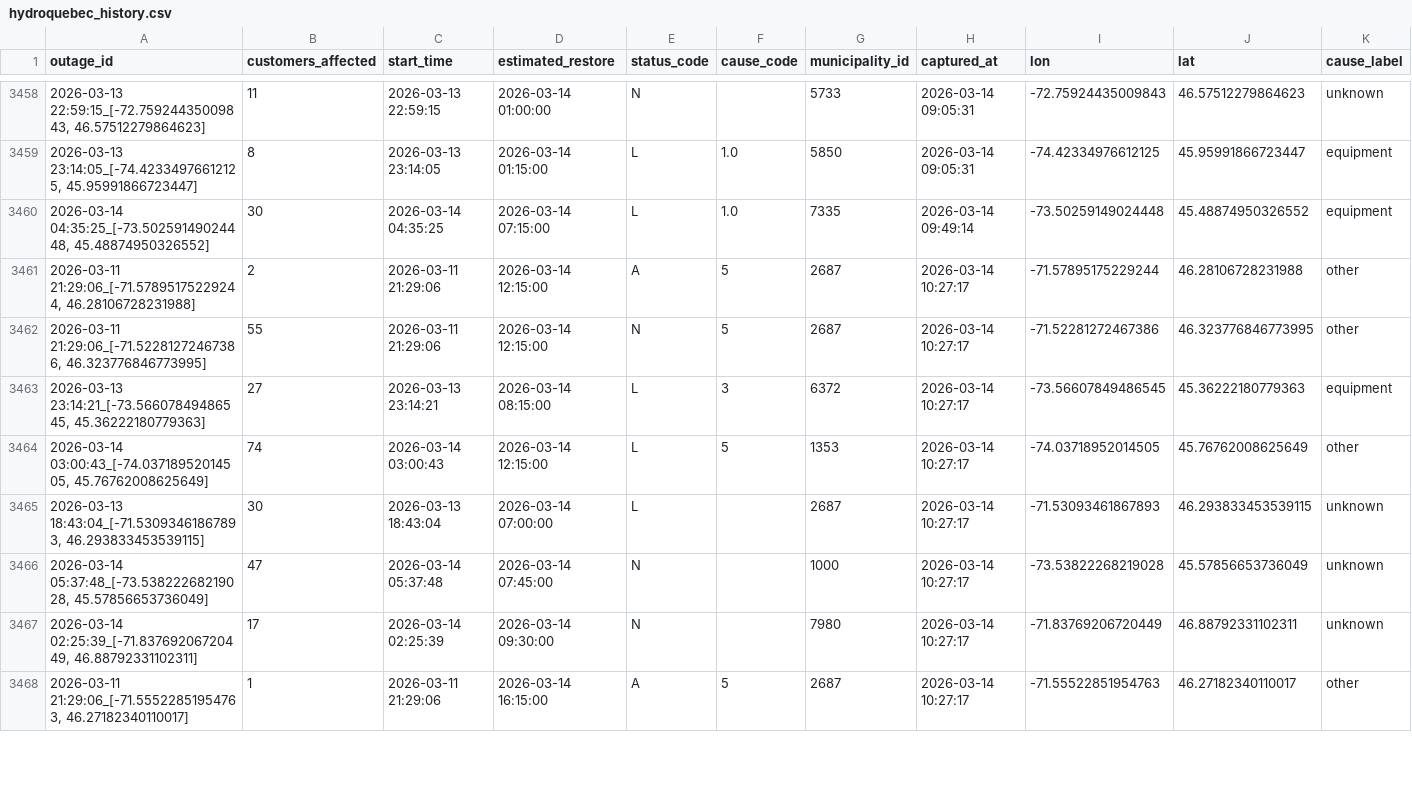
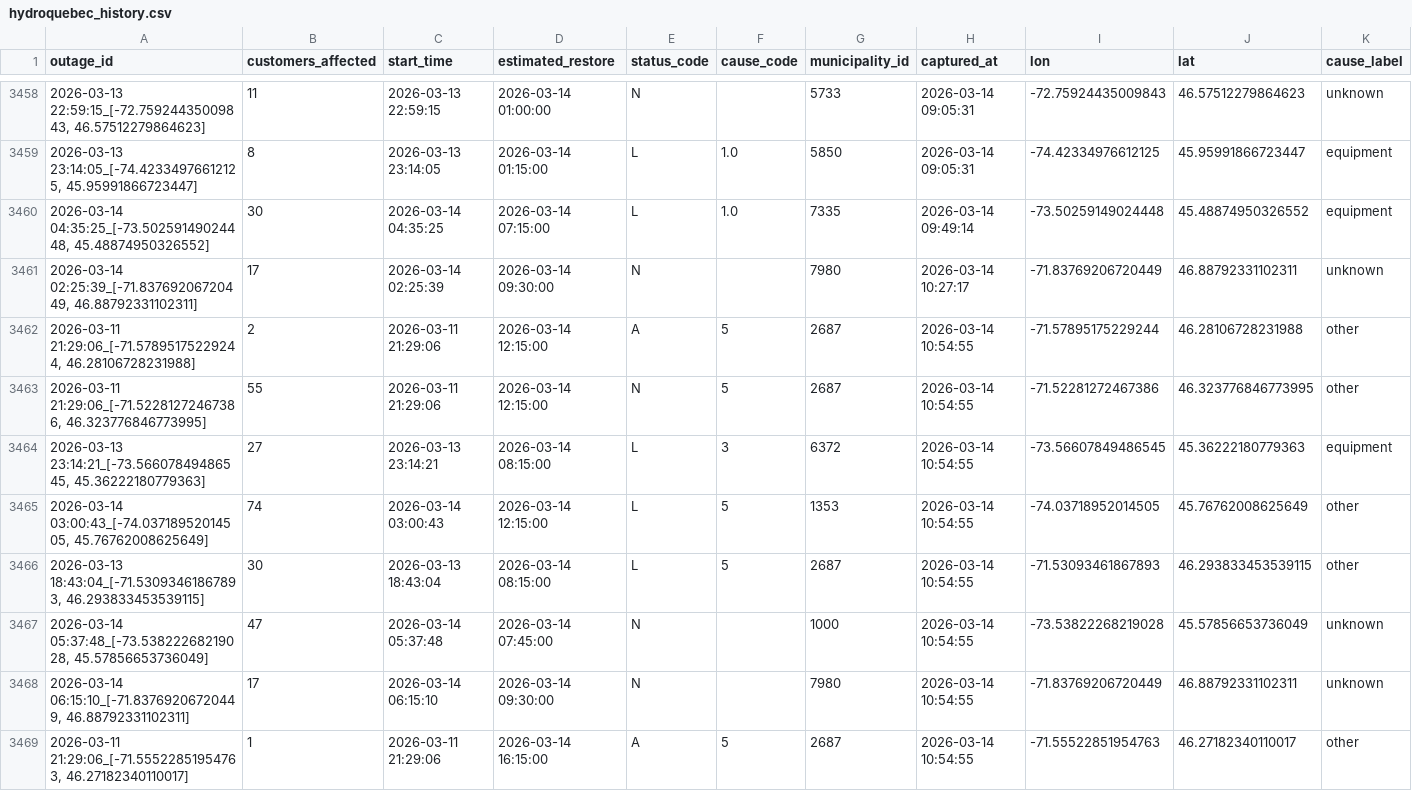
Before and after one commit to YannickBoily/ProjetHydro, a CSV file: hydroquebec_history.csv, drawn as a sheet; only a part is shown, gaps mark what is left out; the diff covers the shown part only.

```diff
--- a/hydroquebec_history.csv
+++ b/hydroquebec_history.csv
@@ -3460,9 +3460,10 @@ outage_id,customers_affected,start_time,estimated_restore,status_code,cause_code
 "2026-03-14 04:35:25_[-73.50259149024448, 45.48874950326552]",30,2026-03-14 04:35:25,2026-03-14 07:15:00,L,1.0,7335,2026-03-14 09:49:14,-73.50259149024448,45.48874950326552,equipment
-"2026-03-11 21:29:06_[-71.57895175229244, 46.28106728231988]",2,2026-03-11 21:29:06,2026-03-14 12:15:00,A,5,2687,2026-03-14 10:27:17,-71.57895175229244,46.28106728231988,other
-"2026-03-11 21:29:06_[-71.52281272467386, 46.323776846773995]",55,2026-03-11 21:29:06,2026-03-14 12:15:00,N,5,2687,2026-03-14 10:27:17,-71.52281272467386,46.323776846773995,other
-"2026-03-13 23:14:21_[-73.56607849486545, 45.36222180779363]",27,2026-03-13 23:14:21,2026-03-14 08:15:00,L,3,6372,2026-03-14 10:27:17,-73.56607849486545,45.36222180779363,equipment
-"2026-03-14 03:00:43_[-74.03718952014505, 45.76762008625649]",74,2026-03-14 03:00:43,2026-03-14 12:15:00,L,5,1353,2026-03-14 10:27:17,-74.03718952014505,45.76762008625649,other
-"2026-03-13 18:43:04_[-71.53093461867893, 46.293833453539115]",30,2026-03-13 18:43:04,2026-03-14 07:00:00,L,,2687,2026-03-14 10:27:17,-71.53093461867893,46.293833453539115,unknown
-"2026-03-14 05:37:48_[-73.53822268219028, 45.57856653736049]",47,2026-03-14 05:37:48,2026-03-14 07:45:00,N,,1000,2026-03-14 10:27:17,-73.53822268219028,45.57856653736049,unknown
 "2026-03-14 02:25:39_[-71.83769206720449, 46.88792331102311]",17,2026-03-14 02:25:39,2026-03-14 09:30:00,N,,7980,2026-03-14 10:27:17,-71.83769206720449,46.88792331102311,unknown
-"2026-03-11 21:29:06_[-71.55522851954763, 46.27182340110017]",1,2026-03-11 21:29:06,2026-03-14 16:15:00,A,5,2687,2026-03-14 10:27:17,-71.55522851954763,46.27182340110017,other
+"2026-03-11 21:29:06_[-71.57895175229244, 46.28106728231988]",2,2026-03-11 21:29:06,2026-03-14 12:15:00,A,5,2687,2026-03-14 10:54:55,-71.57895175229244,46.28106728231988,other
+"2026-03-11 21:29:06_[-71.52281272467386, 46.323776846773995]",55,2026-03-11 21:29:06,2026-03-14 12:15:00,N,5,2687,2026-03-14 10:54:55,-71.52281272467386,46.323776846773995,other
+"2026-03-13 23:14:21_[-73.56607849486545, 45.36222180779363]",27,2026-03-13 23:14:21,2026-03-14 08:15:00,L,3,6372,2026-03-14 10:54:55,-73.56607849486545,45.36222180779363,equipment
+"2026-03-14 03:00:43_[-74.03718952014505, 45.76762008625649]",74,2026-03-14 03:00:43,2026-03-14 12:15:00,L,5,1353,2026-03-14 10:54:55,-74.03718952014505,45.76762008625649,other
+"2026-03-13 18:43:04_[-71.53093461867893, 46.293833453539115]",30,2026-03-13 18:43:04,2026-03-14 08:15:00,L,5,2687,2026-03-14 10:54:55,-71.53093461867893,46.293833453539115,other
+"2026-03-14 05:37:48_[-73.53822268219028, 45.57856653736049]",47,2026-03-14 05:37:48,2026-03-14 07:45:00,N,,1000,2026-03-14 10:54:55,-73.53822268219028,45.57856653736049,unknown
+"2026-03-14 06:15:10_[-71.83769206720449, 46.88792331102311]",17,2026-03-14 06:15:10,2026-03-14 09:30:00,N,,7980,2026-03-14 10:54:55,-71.83769206720449,46.88792331102311,unknown
+"2026-03-11 21:29:06_[-71.55522851954763, 46.27182340110017]",1,2026-03-11 21:29:06,2026-03-14 16:15:00,A,5,2687,2026-03-14 10:54:55,-71.55522851954763,46.27182340110017,other
```
Also changed, not shown: 16 edited cells elsewhere in this file.
